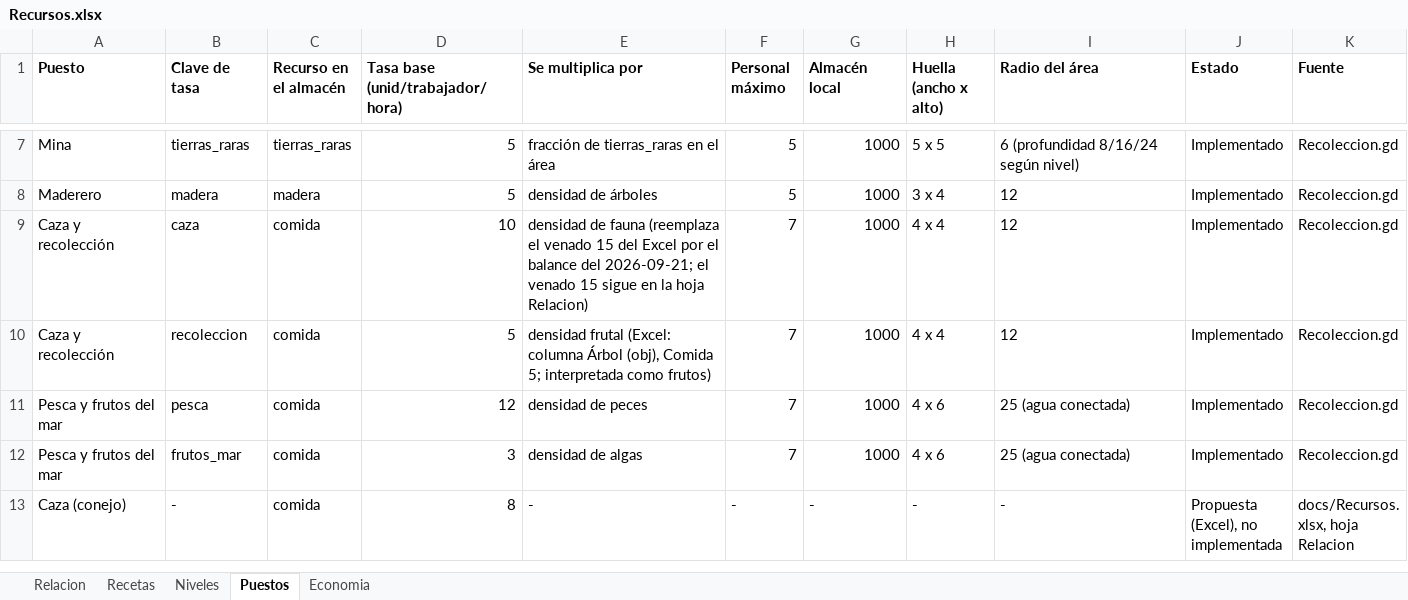
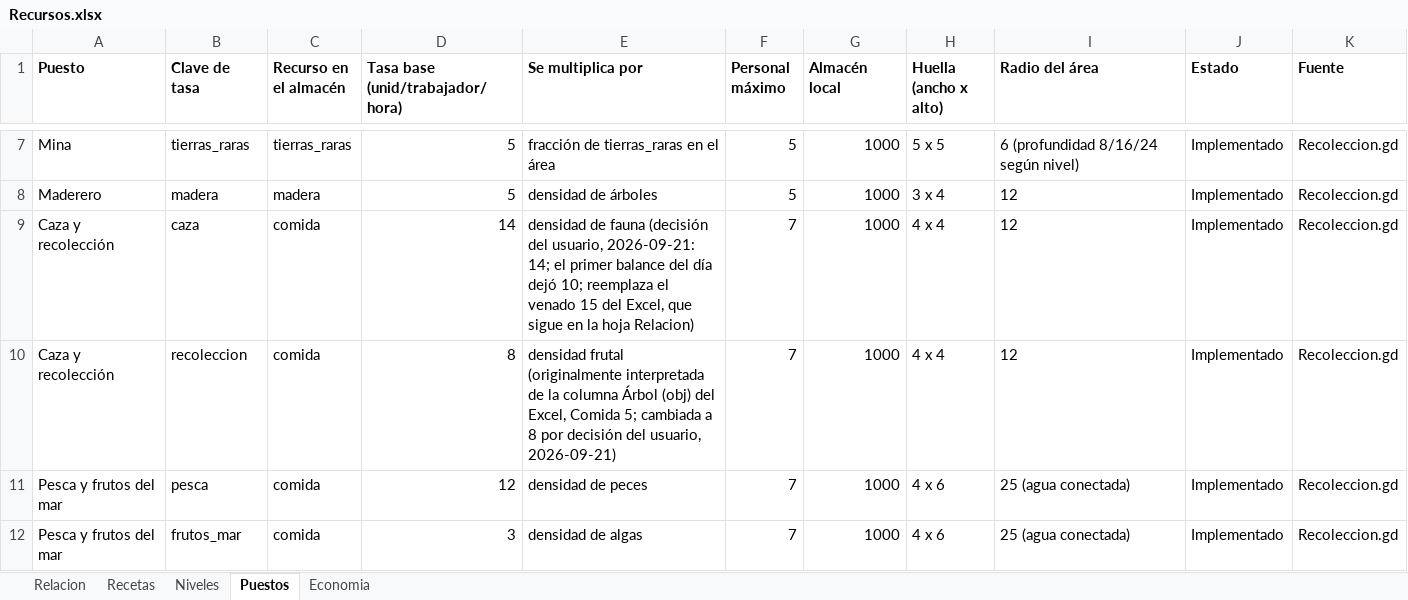
Before and after one commit to gigalipa/craft-to-nation, an Excel workbook: docs/Recursos.xlsx, sheet Puestos, drawn as a sheet; only a part is shown, gaps mark what is left out; the shorter side is filled out with more unchanged rows; values as stored, in another font and other column widths than the file's, no borders; the diff names each change by its address in the sheet, - before the commit and + after, or states it on an @@ line.

```diff
--- a/docs/Recursos.xlsx (sheet Puestos)
+++ b/docs/Recursos.xlsx (sheet Puestos)
-D9 (Tasa base (unid/trabajador/hora)): 10
+D9 (Tasa base (unid/trabajador/hora)): 14
-E9 (Se multiplica por): …de fauna (reemplaza el venado 15 del Excel por el balance del 2026-09-21; el venado 15 sigue en…
+E9 (Se multiplica por): …de fauna (decisión del usuario, 2026-09-21: 14; el primer balance del día dejó 10; reemplaza el venado 15 del Excel, que sigue en…
-D10 (Tasa base (unid/trabajador/hora)): 5
+D10 (Tasa base (unid/trabajador/hora)): 8
-E10 (Se multiplica por): densidad frutal (Excel: columna Árbol (obj), Comida 5; interpretada como frutos)
+E10 (Se multiplica por): densidad frutal (originalmente interpretada de la columna Árbol (obj) del Excel, Comida 5; cambiada a 8 por decisión del usuario, 2026-09-21)
```
Also changed, not shown: sheet Economia, 4 other files.
